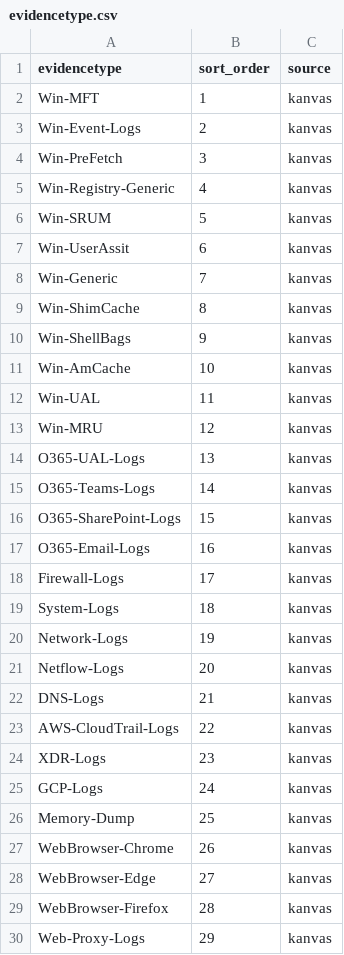
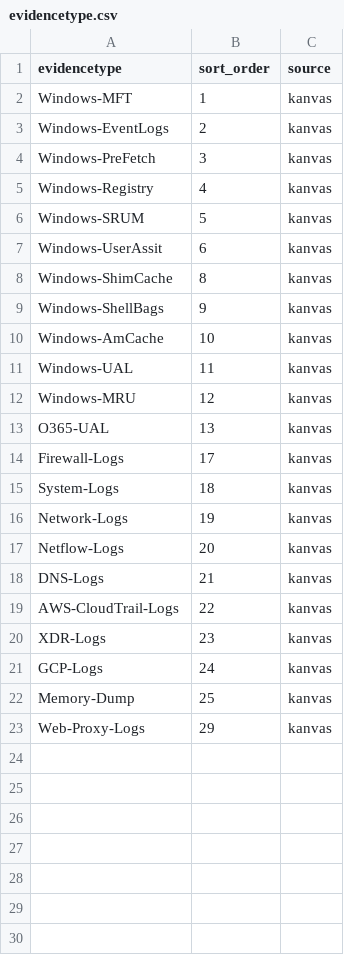
Before and after one commit to arimboor/lookups, a CSV file: evidencetype.csv, drawn as a sheet.

Commit message:
Update evidencetype.csv

```diff
--- a/evidencetype.csv
+++ b/evidencetype.csv
@@ -1,18 +1,14 @@
 evidencetype,sort_order,source
-Win-MFT,1,kanvas
-Win-Event-Logs,2,kanvas
-Win-PreFetch,3,kanvas
-Win-Registry-Generic,4,kanvas
-Win-SRUM,5,kanvas
-Win-UserAssit,6,kanvas
-Win-Generic,7,kanvas
-Win-ShimCache,8,kanvas
-Win-ShellBags,9,kanvas
-Win-AmCache,10,kanvas
-Win-UAL,11,kanvas
-Win-MRU,12,kanvas
-O365-UAL-Logs,13,kanvas
-O365-Teams-Logs,14,kanvas
-O365-SharePoint-Logs,15,kanvas
-O365-Email-Logs,16,kanvas
+Windows-MFT,1,kanvas
+Windows-EventLogs,2,kanvas
+Windows-PreFetch,3,kanvas
+Windows-Registry,4,kanvas
+Windows-SRUM,5,kanvas
+Windows-UserAssit,6,kanvas
+Windows-ShimCache,8,kanvas
+Windows-ShellBags,9,kanvas
+Windows-AmCache,10,kanvas
+Windows-UAL,11,kanvas
+Windows-MRU,12,kanvas
+O365-UAL,13,kanvas
 Firewall-Logs,17,kanvas
@@ -26,5 +22,2 @@ GCP-Logs,24,kanvas
 Memory-Dump,25,kanvas
-WebBrowser-Chrome,26,kanvas
-WebBrowser-Edge,27,kanvas
-WebBrowser-Firefox,28,kanvas
 Web-Proxy-Logs,29,kanvas
```
